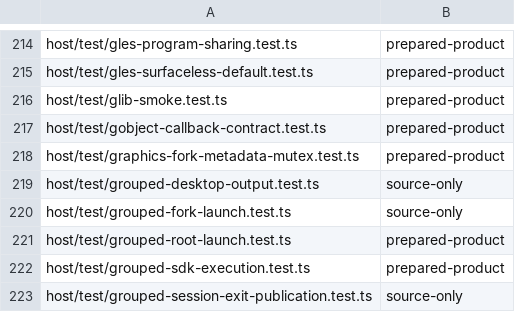
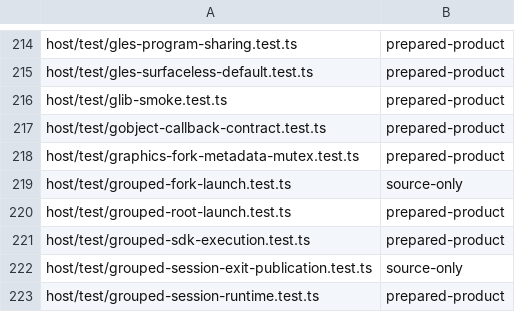
Before and after one commit to Automattic/kandelo, a TSV file: scripts/ci-vitest-evidence-classes.tsv, drawn as a sheet; only a part is shown, gaps mark what is left out; the shorter side is filled out with more unchanged rows.

Commit message:
Desktop: Remove obsolete shared-memory development paths
Use the normal shell launch and catalog exclusively. Remove the old
standalone page/server, global preview flags, derived-image package and
executable replacement mode. Drop unused worker/test exports and image
provenance duplicated by the authoritative lazy SDK catalog.

Keep supported inspection, ownership guards and regression fixtures.
Archive reproduction sources and implementation history in retained
workspace evidence and link the pinned pre-cleanup revision.

ABI, Pages registry, 386 source/session tests and strict types pass.
Canonical/partial builds, packaged consumers and full memory validation
will be rerun on this cleanup; earlier results are retained separately.

```diff
--- a/scripts/ci-vitest-evidence-classes.tsv
+++ b/scripts/ci-vitest-evidence-classes.tsv
@@ -218,3 +218,2 @@ host/test/gobject-callback-contract.test.ts	prepared-product
 host/test/graphics-fork-metadata-mutex.test.ts	prepared-product
-host/test/grouped-desktop-output.test.ts	source-only
 host/test/grouped-fork-launch.test.ts	source-only
```
Also changed, not shown: 53 other files.
